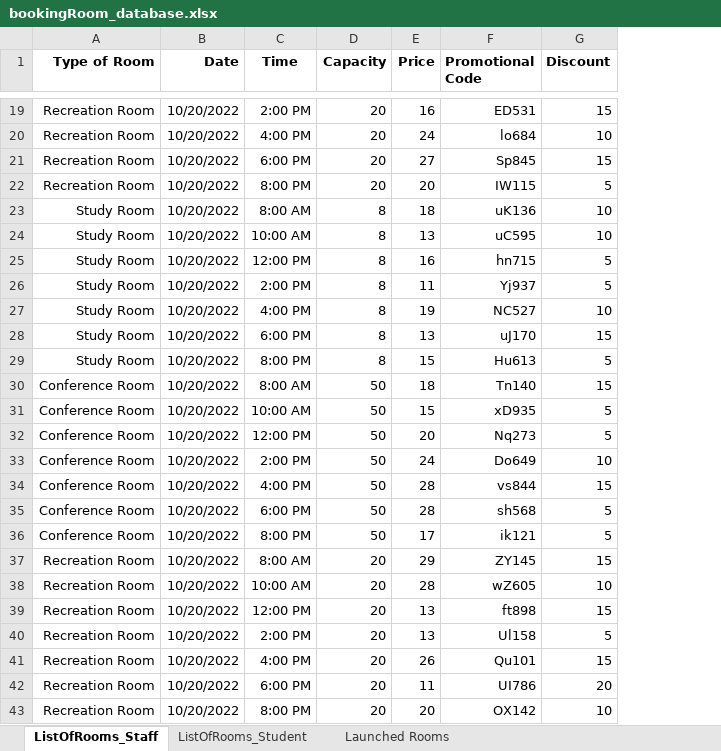
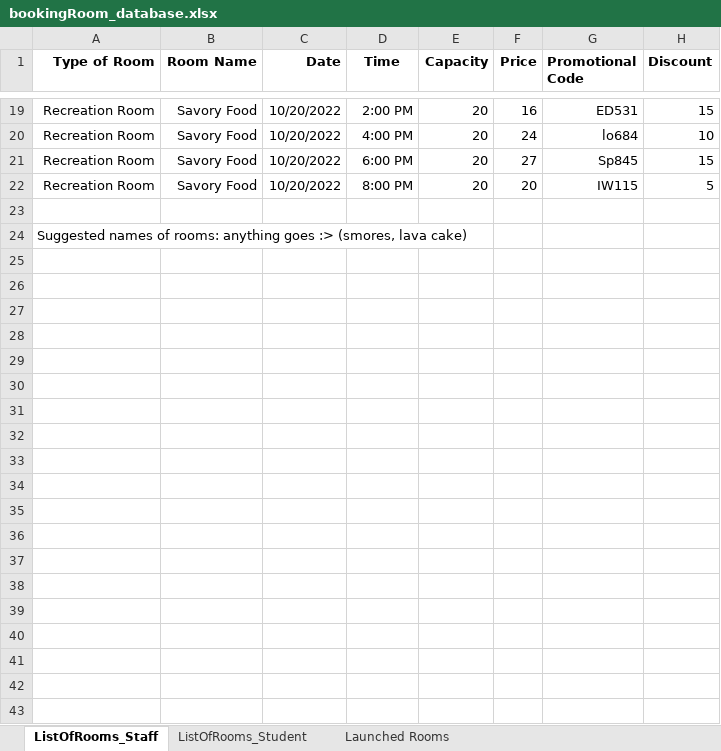
Before and after one commit to alexcalaunanjr/CSIT214, an Excel workbook: Booking Room Database/bookingRoom_database.xlsx, sheet ListOfRooms_Staff, drawn as a sheet; only a part is shown, gaps mark what is left out; values as stored, in another font and other column widths than the file's, no borders; removed rows and columns are numbered as before the commit, all else as after; the diff names each change by its address in the sheet, - before the commit and + after, or states it on an @@ line.

```diff
--- a/Booking Room Database/bookingRoom_database.xlsx (sheet ListOfRooms_Staff)
+++ b/Booking Room Database/bookingRoom_database.xlsx (sheet ListOfRooms_Staff)
+column B (Room Name), rows 19-22: all Savory Food
-row 23: Study Room | 10/20/2022 | 8:00 AM | 8 | 18 | uK136 | 10
+row 23: (empty)
-row 24: Study Room | 10/20/2022 | 10:00 AM | 8 | 13 | uC595 | 10
-row 25: Study Room | 10/20/2022 | 12:00 PM | 8 | 16 | hn715 | 5
-row 26: Study Room | 10/20/2022 | 2:00 PM | 8 | 11 | Yj937 | 5
-row 27: Study Room | 10/20/2022 | 4:00 PM | 8 | 19 | NC527 | 10
-row 28: Study Room | 10/20/2022 | 6:00 PM | 8 | 13 | uJ170 | 15
-row 29: Study Room | 10/20/2022 | 8:00 PM | 8 | 15 | Hu613 | 5
-row 30: Conference Room | 10/20/2022 | 8:00 AM | 50 | 18 | Tn140 | 15
-row 31: Conference Room | 10/20/2022 | 10:00 AM | 50 | 15 | xD935 | 5
-row 32: Conference Room | 10/20/2022 | 12:00 PM | 50 | 20 | Nq273 | 5
-row 33: Conference Room | 10/20/2022 | 2:00 PM | 50 | 24 | Do649 | 10
-row 34: Conference Room | 10/20/2022 | 4:00 PM | 50 | 28 | vs844 | 15
-row 35: Conference Room | 10/20/2022 | 6:00 PM | 50 | 28 | sh568 | 5
-row 36: Conference Room | 10/20/2022 | 8:00 PM | 50 | 17 | ik121 | 5
-row 37: Recreation Room | 10/20/2022 | 8:00 AM | 20 | 29 | ZY145 | 15
-row 38: Recreation Room | 10/20/2022 | 10:00 AM | 20 | 28 | wZ605 | 10
-row 39: Recreation Room | 10/20/2022 | 12:00 PM | 20 | 13 | ft898 | 15
-row 40: Recreation Room | 10/20/2022 | 2:00 PM | 20 | 13 | Ul158 | 5
-row 41: Recreation Room | 10/20/2022 | 4:00 PM | 20 | 26 | Qu101 | 15
-row 42: Recreation Room | 10/20/2022 | 6:00 PM | 20 | 11 | UI786 | 20
-row 43: Recreation Room | 10/20/2022 | 8:00 PM | 20 | 20 | OX142 | 10
+row 24: Suggested names of rooms: anything goes :> (smores, lava cake)
```
Also changed, not shown: formulas that keep their value, 11 other files.
